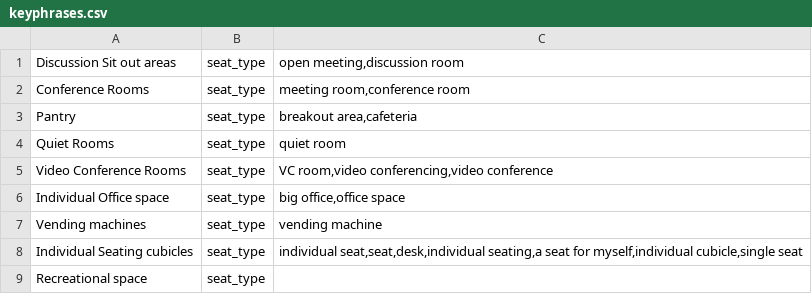
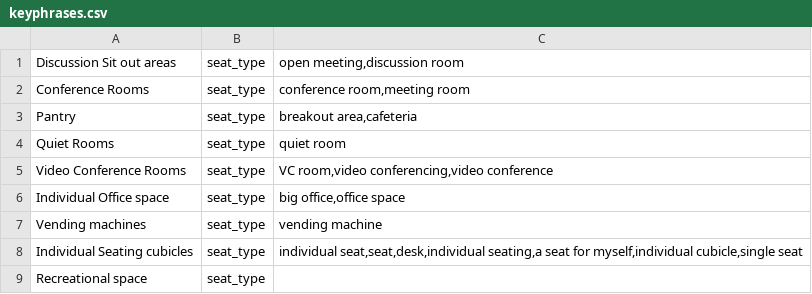
Before and after one commit to archanasingh0093/daphne-assignment, a CSV file: agent/lexicons/Seating Type/keyphrases.csv, drawn as a sheet.

```diff
--- a/agent/lexicons/Seating Type/keyphrases.csv
+++ b/agent/lexicons/Seating Type/keyphrases.csv
@@ -1,3 +1,3 @@
 "Discussion Sit out areas","seat_type","open meeting,discussion room",
-"Conference Rooms","seat_type","meeting room,conference room",
+"Conference Rooms","seat_type","conference room,meeting room",
 "Pantry","seat_type","breakout area,cafeteria",
```
Also changed, not shown: agent/lexicons/Floors/keyphrases.csv, agent/lexicons/Seat Preference/keyphrases.csv, 6 other files.
